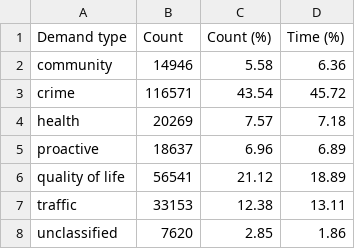
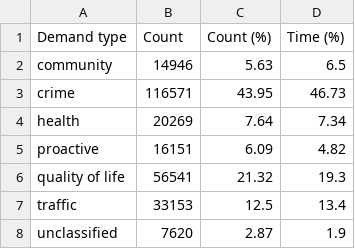
Before and after one commit to langtonhugh/demand_detroit, a CSV file: results/table1_des_stats.csv, drawn as a sheet.

```diff
--- a/results/table1_des_stats.csv
+++ b/results/table1_des_stats.csv
@@ -1,8 +1,8 @@
 Demand type,Count,Count (%),Time (%)
-community,14946,5.58,6.36
-crime,116571,43.54,45.72
-health,20269,7.57,7.18
-proactive,18637,6.96,6.89
-quality of life,56541,21.12,18.89
-traffic,33153,12.38,13.11
-unclassified,7620,2.85,1.86
+community,14946,5.63,6.5
+crime,116571,43.95,46.73
+health,20269,7.64,7.34
+proactive,16151,6.09,4.82
+quality of life,56541,21.32,19.3
+traffic,33153,12.5,13.4
+unclassified,7620,2.87,1.9
```
Also changed, not shown: results/categorisation_summary.csv, results/prop_breakdown.csv, 8 other files.
